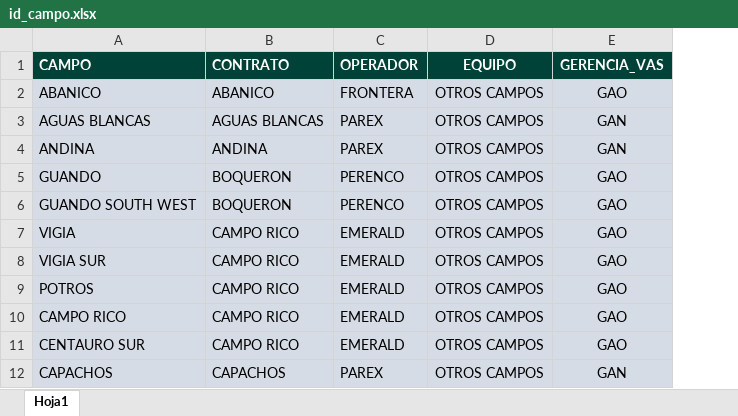
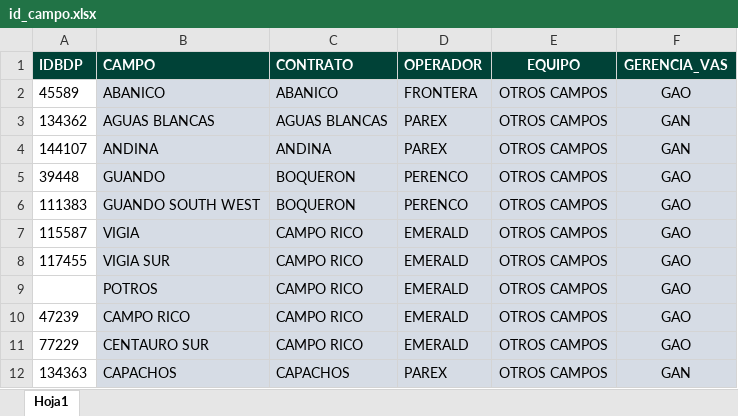
Before and after one commit to jorgemedina87/seguimiento_otros_campos, an Excel workbook: id_campo.xlsx, sheet Hoja1, drawn as a sheet; only a part is shown; values as stored, in another font and other column widths than the file's, no borders; the diff names each change by its address in the sheet, - before the commit and + after, or states it on an @@ line.

Commit message:
Add files via upload

```diff
--- a/id_campo.xlsx (sheet Hoja1)
+++ b/id_campo.xlsx (sheet Hoja1)
+column A (IDBDP), rows 2-12: 45589 | 134362 | 144107 | 39448 | 111383 | 115587 | 117455 |  | 47239 | 77229 | 134363
```
